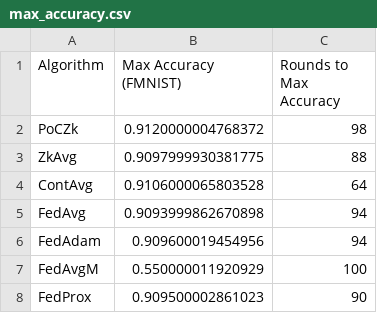
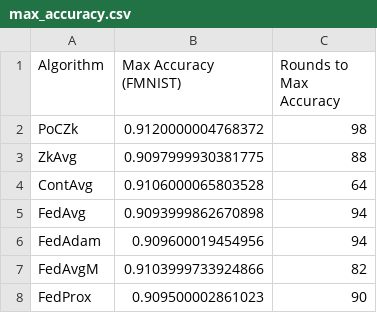
Before and after one commit to GabrieleLerani/ZKP-in-FML, a CSV file: results/simulation/FMNIST/honest/R=100_P=iid_and_non_iid_x=2_iid_ratio=0.7_bal=True_iid_df=0.5/max_accuracy.csv, drawn as a sheet.

```diff
--- a/results/simulation/FMNIST/honest/R=100_P=iid_and_non_iid_x=2_iid_ratio=0.7_bal=True_iid_df=0.5/max_accuracy.csv
+++ b/results/simulation/FMNIST/honest/R=100_P=iid_and_non_iid_x=2_iid_ratio=0.7_bal=True_iid_df=0.5/max_accuracy.csv
@@ -6,3 +6,3 @@ FedAvg,0.9093999862670898,94
 FedAdam,0.909600019454956,94
-FedAvgM,0.550000011920929,100
+FedAvgM,0.9103999733924866,82
 FedProx,0.909500002861023,90
```
Also changed, not shown: results/simulation/FMNIST/honest/R=100_P=iid_and_non_iid_x=2_iid_ratio=0.3_bal=True_iid_df=0.5/max_accuracy.csv, results/simulation/FMNIST/honest/R=100_P=iid_and_non_iid_x=2_iid_ratio=0.5_bal=True_iid_df=0.5/max_accuracy.csv, 12 other files.
